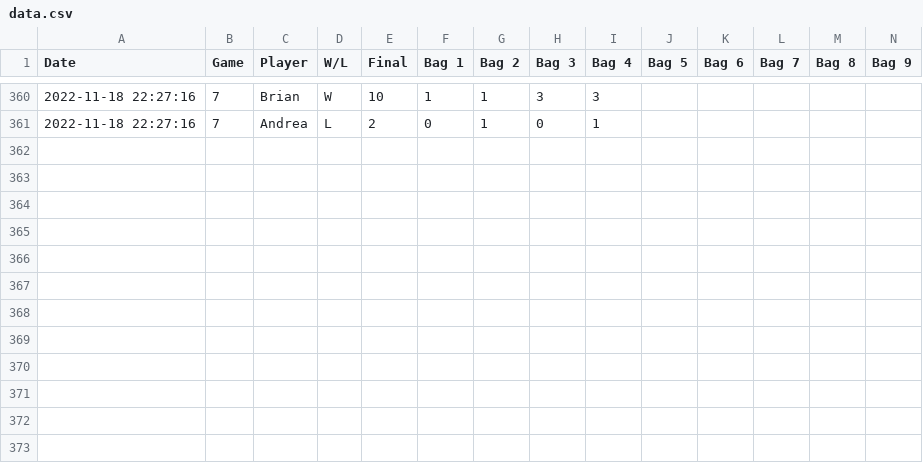
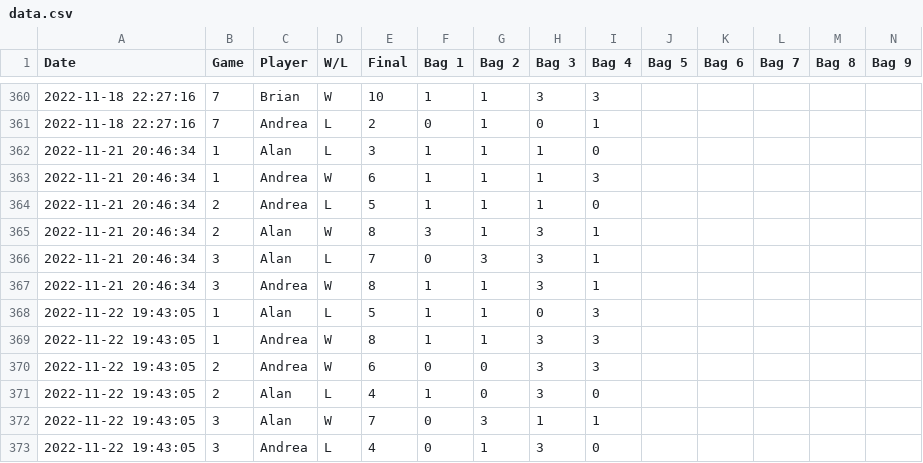
Before and after one commit to ahape/cornhole-stats-notebook, a CSV file: data.csv, drawn as a sheet; only a part is shown, gaps mark what is left out; rows hold the shown columns only; the diff names each change by its address in the sheet, - before the commit and + after, or states it on an @@ line.

```diff
--- a/data.csv
+++ b/data.csv
+row 362: 2022-11-21 20:46:34 | 1 | Alan | L | 3 | 1 | 1 | 1 | 0
+row 363: 2022-11-21 20:46:34 | 1 | Andrea | W | 6 | 1 | 1 | 1 | 3
+row 364: 2022-11-21 20:46:34 | 2 | Andrea | L | 5 | 1 | 1 | 1 | 0
+row 365: 2022-11-21 20:46:34 | 2 | Alan | W | 8 | 3 | 1 | 3 | 1
+row 366: 2022-11-21 20:46:34 | 3 | Alan | L | 7 | 0 | 3 | 3 | 1
+row 367: 2022-11-21 20:46:34 | 3 | Andrea | W | 8 | 1 | 1 | 3 | 1
+row 368: 2022-11-22 19:43:05 | 1 | Alan | L | 5 | 1 | 1 | 0 | 3
+row 369: 2022-11-22 19:43:05 | 1 | Andrea | W | 8 | 1 | 1 | 3 | 3
+row 370: 2022-11-22 19:43:05 | 2 | Andrea | W | 6 | 0 | 0 | 3 | 3
+row 371: 2022-11-22 19:43:05 | 2 | Alan | L | 4 | 1 | 0 | 3 | 0
+row 372: 2022-11-22 19:43:05 | 3 | Alan | W | 7 | 0 | 3 | 1 | 1
+row 373: 2022-11-22 19:43:05 | 3 | Andrea | L | 4 | 0 | 1 | 3 | 0
```
Also changed, not shown: 1 other file.
